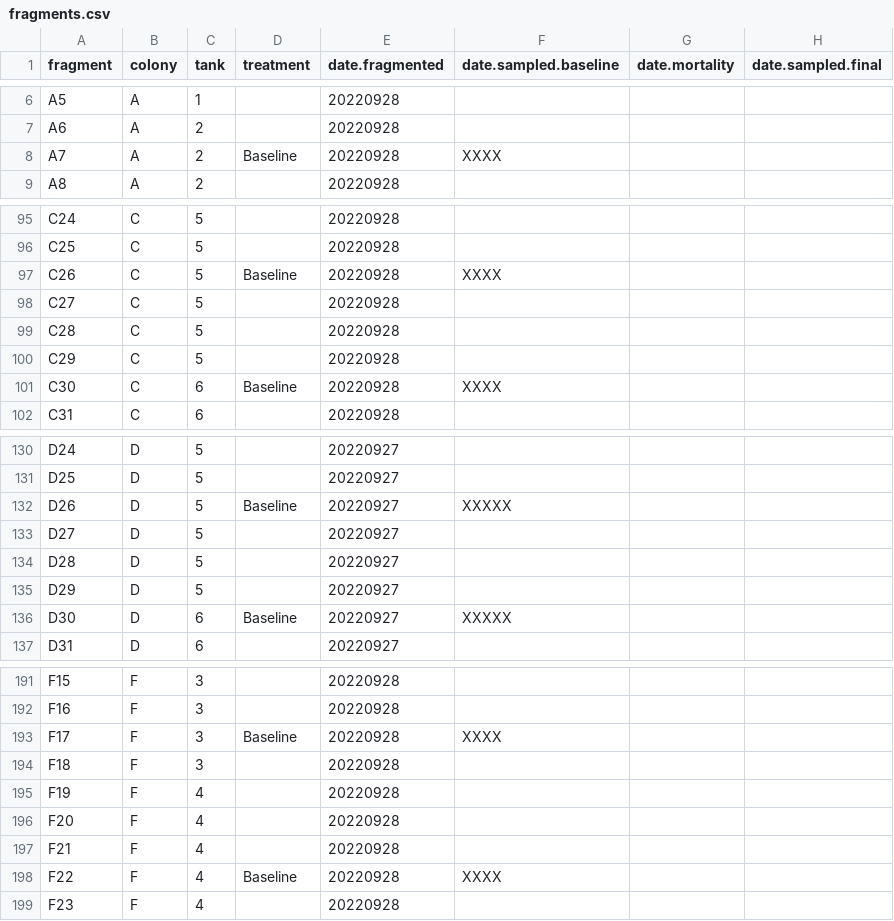
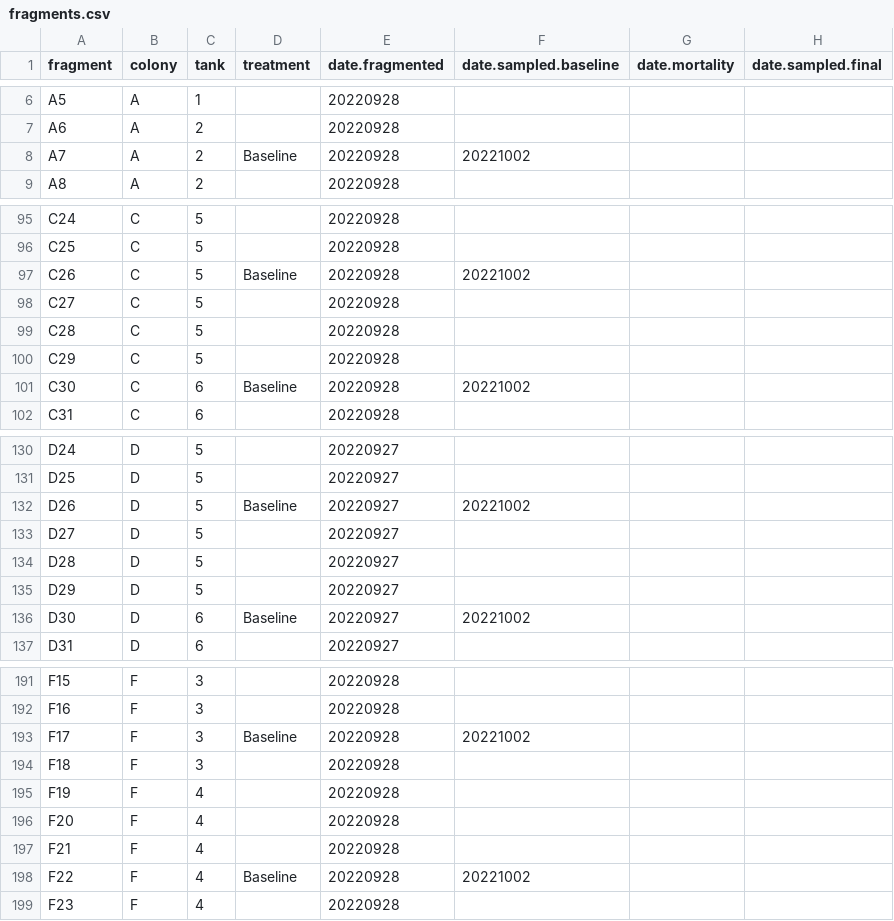
Before and after one commit to urol-e5/apulchra_metabolism, a CSV file: data/fragments.csv, drawn as a sheet; only a part is shown, gaps mark what is left out; the diff covers the shown part only.

```diff
--- a/data/fragments.csv
+++ b/data/fragments.csv
@@ -7,3 +7,3 @@ A5,A,1,,20220928,,,
 A6,A,2,,20220928,,,
-A7,A,2,Baseline,20220928,XXXX,,
+A7,A,2,Baseline,20220928,20221002,,
 A8,A,2,,20220928,,,
@@ -96,3 +96,3 @@ C24,C,5,,20220928,,,
 C25,C,5,,20220928,,,
-C26,C,5,Baseline,20220928,XXXX,,
+C26,C,5,Baseline,20220928,20221002,,
 C27,C,5,,20220928,,,
@@ -100,3 +100,3 @@ C28,C,5,,20220928,,,
 C29,C,5,,20220928,,,
-C30,C,6,Baseline,20220928,XXXX,,
+C30,C,6,Baseline,20220928,20221002,,
 C31,C,6,,20220928,,,
@@ -131,3 +131,3 @@ D24,D,5,,20220927,,,
 D25,D,5,,20220927,,,
-D26,D,5,Baseline,20220927,XXXXX,,
+D26,D,5,Baseline,20220927,20221002,,
 D27,D,5,,20220927,,,
@@ -135,3 +135,3 @@ D28,D,5,,20220927,,,
 D29,D,5,,20220927,,,
-D30,D,6,Baseline,20220927,XXXXX,,
+D30,D,6,Baseline,20220927,20221002,,
 D31,D,6,,20220927,,,
@@ -192,3 +192,3 @@ F15,F,3,,20220928,,,
 F16,F,3,,20220928,,,
-F17,F,3,Baseline,20220928,XXXX,,
+F17,F,3,Baseline,20220928,20221002,,
 F18,F,3,,20220928,,,
@@ -197,3 +197,3 @@ F20,F,4,,20220928,,,
 F21,F,4,,20220928,,,
-F22,F,4,Baseline,20220928,XXXX,,
+F22,F,4,Baseline,20220928,20221002,,
 F23,F,4,,20220928,,,
```
Also changed, not shown: 17 edited cells elsewhere in this file, data/baseline_sampling/baseline_sampling_checklist.csv, data/baseline_sampling/sample.id.csv, 11 other files.
